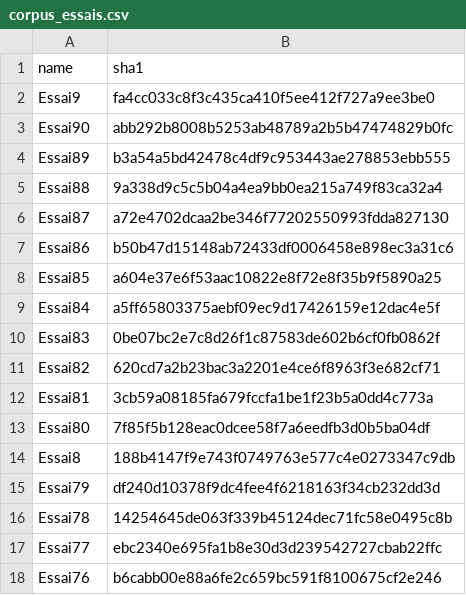
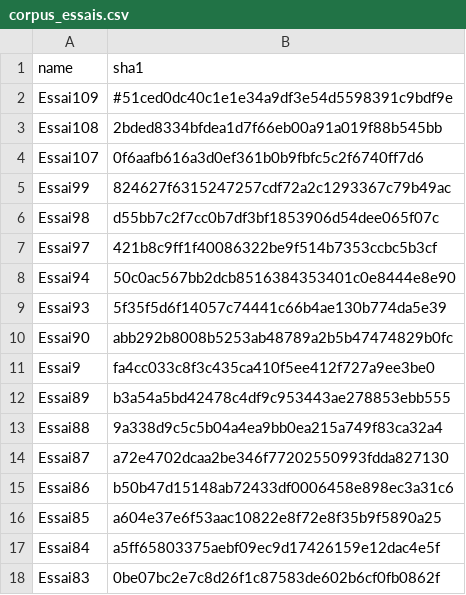
Before and after one commit to Mmellet/MonstreSonore, a CSV file: corpus_essais.csv, drawn as a sheet; only a part is shown; the shorter side is filled out with more unchanged rows.

Commit message:
Update corpus_essais.csv

```diff
--- a/corpus_essais.csv
+++ b/corpus_essais.csv
@@ -1,4 +1,12 @@
 name,sha1
+Essai109,#51ced0dc40c1e1e34a9df3e54d5598391c9bdf9e
+Essai108,2bded8334bfdea1d7f66eb00a91a019f88b545bb
+Essai107,0f6aafb616a3d0ef361b0b9fbfc5c2f6740ff7d6
+Essai99,824627f6315247257cdf72a2c1293367c79b49ac
+Essai98,d55bb7c2f7cc0b7df3bf1853906d54dee065f07c
+Essai97,421b8c9ff1f40086322be9f514b7353ccbc5b3cf
+Essai94,50c0ac567bb2dcb8516384353401c0e8444e8e90
+Essai93,5f35f5d6f14057c74441c66b4ae130b774da5e39
+Essai90,abb292b8008b5253ab48789a2b5b47474829b0fc
 Essai9,fa4cc033c8f3c435ca410f5ee412f727a9ee3be0
-Essai90,abb292b8008b5253ab48789a2b5b47474829b0fc
 Essai89,b3a54a5bd42478c4df9c953443ae278853ebb555
```
